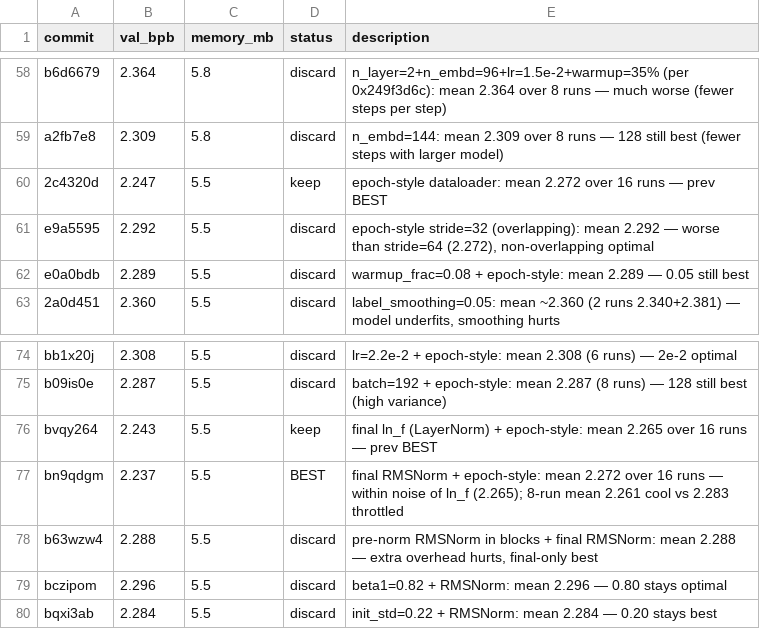
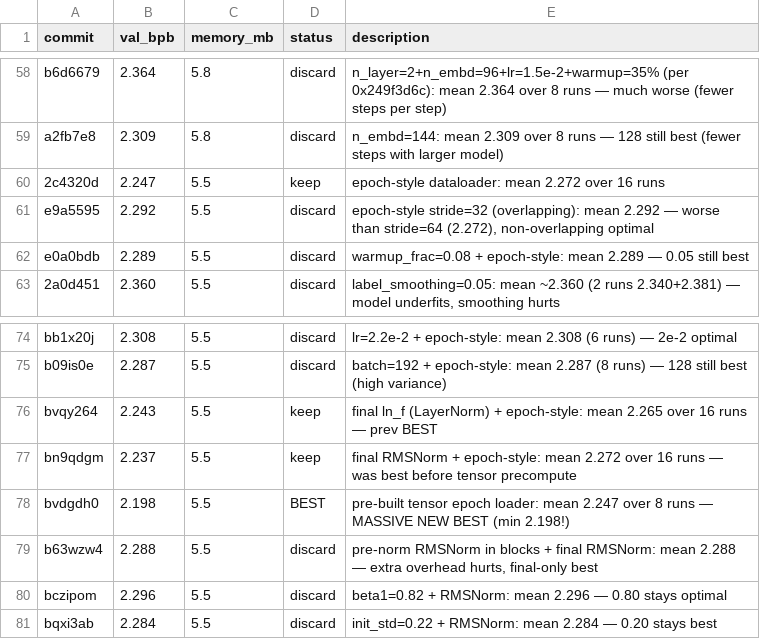
Before and after one commit to carni-ships/HyberTextTransportProtocol, a TSV file: demos/collaborative-autoresearch/results.tsv, drawn as a sheet; only a part is shown, gaps mark what is left out.

```diff
--- a/demos/collaborative-autoresearch/results.tsv
+++ b/demos/collaborative-autoresearch/results.tsv
@@ -59,3 +59,3 @@ b6d6679	2.364	5.8	discard	n_layer=2+n_embd=96+lr=1.5e-2+warmup=35% (per 0x249f3d
 a2fb7e8	2.309	5.8	discard	n_embd=144: mean 2.309 over 8 runs — 128 still best (fewer steps with larger model)
-2c4320d	2.247	5.5	keep	epoch-style dataloader: mean 2.272 over 16 runs — prev BEST
+2c4320d	2.247	5.5	keep	epoch-style dataloader: mean 2.272 over 16 runs
 e9a5595	2.292	5.5	discard	epoch-style stride=32 (overlapping): mean 2.292 — worse than stride=64 (2.272), non-overlapping optimal
@@ -76,3 +76,4 @@ b09is0e	2.287	5.5	discard	batch=192 + epoch-style: mean 2.287 (8 runs) — 128 s
 bvqy264	2.243	5.5	keep	final ln_f (LayerNorm) + epoch-style: mean 2.265 over 16 runs — prev BEST
-bn9qdgm	2.237	5.5	BEST	final RMSNorm + epoch-style: mean 2.272 over 16 runs — within noise of ln_f (2.265); 8-run mean 2.261 cool vs 2.283 throttled
+bn9qdgm	2.237	5.5	keep	final RMSNorm + epoch-style: mean 2.272 over 16 runs — was best before tensor precompute
+bvdgdh0	2.198	5.5	BEST	pre-built tensor epoch loader: mean 2.247 over 8 runs — MASSIVE NEW BEST (min 2.198!)
 b63wzw4	2.288	5.5	discard	pre-norm RMSNorm in blocks + final RMSNorm: mean 2.288 — extra overhead hurts, final-only best
```
